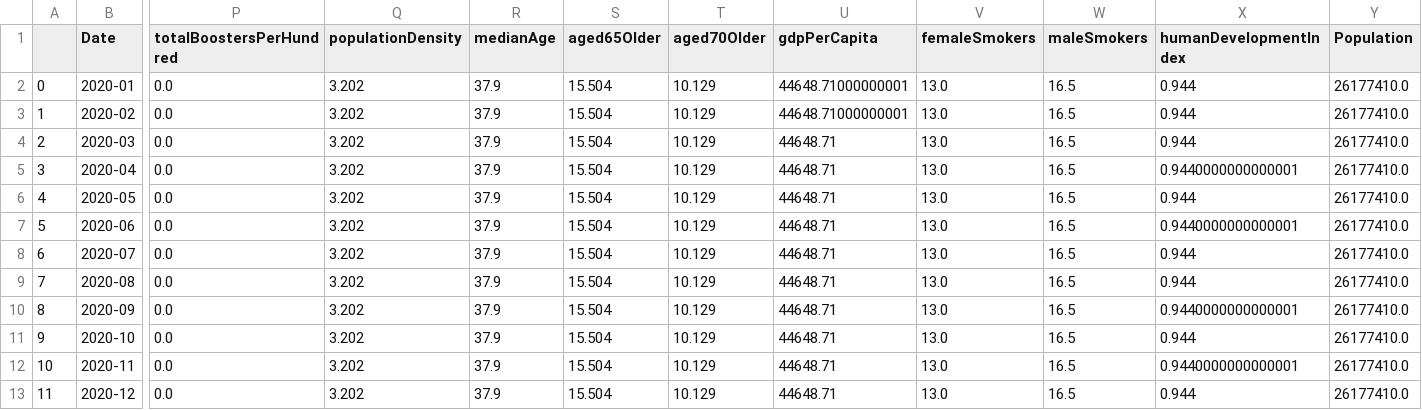
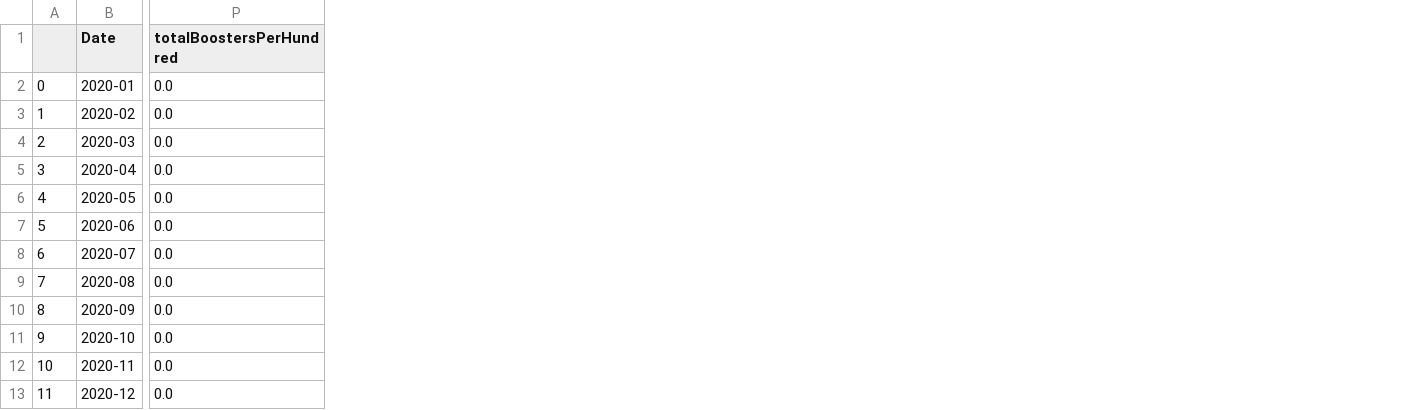
Before and after one commit to cmorrow28/project_one, a CSV file: Australia_grouped_data.csv, drawn as a sheet; only a part is shown, gaps mark what is left out; the diff names each change by its address in the sheet, - before the commit and + after, or states it on an @@ line.

```diff
--- a/Australia_grouped_data.csv
+++ b/Australia_grouped_data.csv
-column Q (populationDensity), rows 2-13: all 3.202
-column R (medianAge), rows 2-13: all 37.9
-column S (aged65Older), rows 2-13: all 15.504
-column T (aged70Older), rows 2-13: all 10.129
-column U (gdpPerCapita), rows 2-13: 44648.71000000001 | 44648.71000000001 | 44648.71 | 44648.71 | 44648.71 | 44648.71 | 44648.71 | 44648.71 | 44648.71 | 44648.71 | 44648.71 | 44648.71
-column V (femaleSmokers), rows 2-13: all 13.0
-column W (maleSmokers), rows 2-13: all 16.5
-column X (humanDevelopmentIndex), rows 2-13: 0.944 | 0.944 | 0.944 | 0.9440000000000001 | 0.944 | 0.9440000000000001 | 0.944 | 0.944 | 0.9440000000000001 | 0.944 | 0.9440000000000001 | 0.944
-column Y (Population), rows 2-13: all 26177410.0
```
Also changed, not shown: 6 other files.
